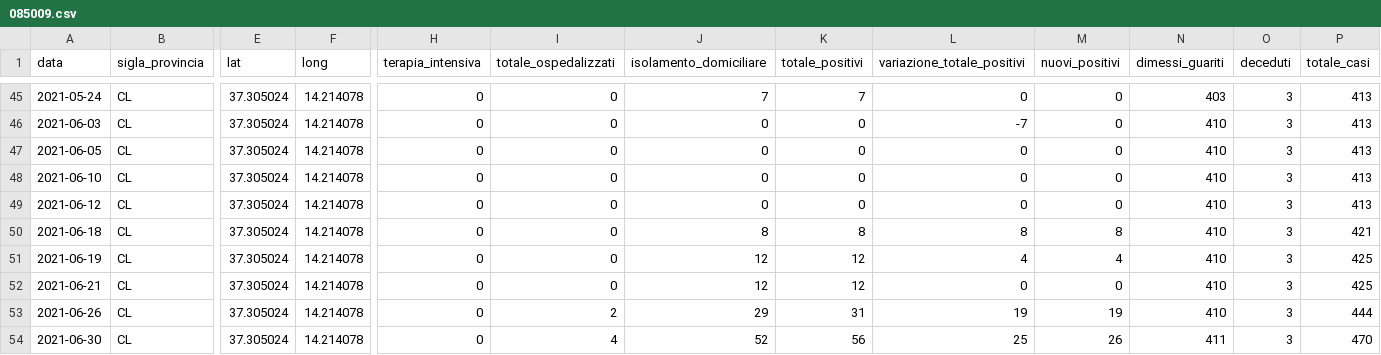
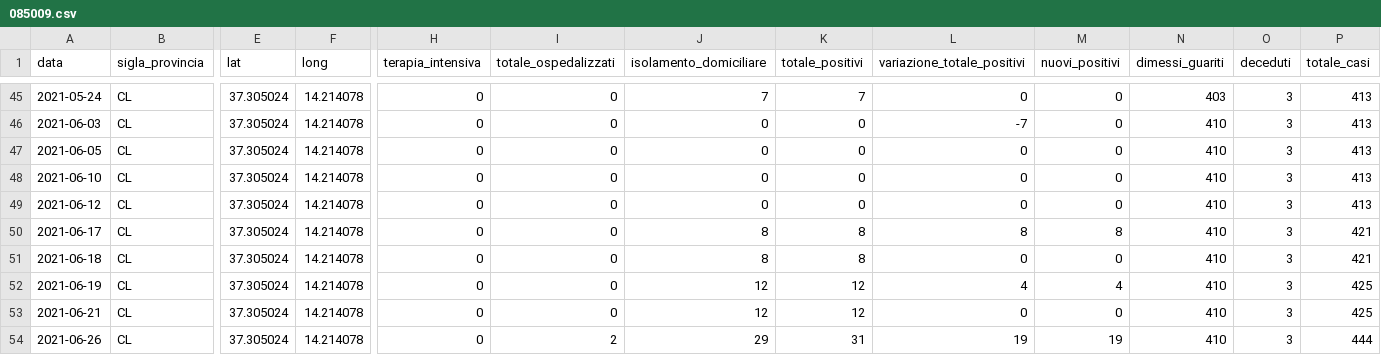
Before and after one commit to opendatasicilia/informa-covid19, a CSV file: dati/informacovid/085009/085009.csv, drawn as a sheet; only a part is shown, gaps mark what is left out; the shorter side is filled out with more unchanged rows; addresses are those after the commit; rows hold the shown columns only; the diff names each change by its address in the sheet, - before the commit and + after, or states it on an @@ line.

```diff
--- a/dati/informacovid/085009/085009.csv
+++ b/dati/informacovid/085009/085009.csv
+row 50: 2021-06-17 | CL | 37.305024 | 14.214078 | 0 | 0 | 8 | 8 | 8 | 8 | 410 | 3 | 421
-L51 (variazione_totale_positivi): 8
+L51 (variazione_totale_positivi): 0
-M51 (nuovi_positivi): 8
+M51 (nuovi_positivi): 0
```
Also changed, not shown: dati/informacovid/085013/085013.csv, dati/informacovid/report.csv.
